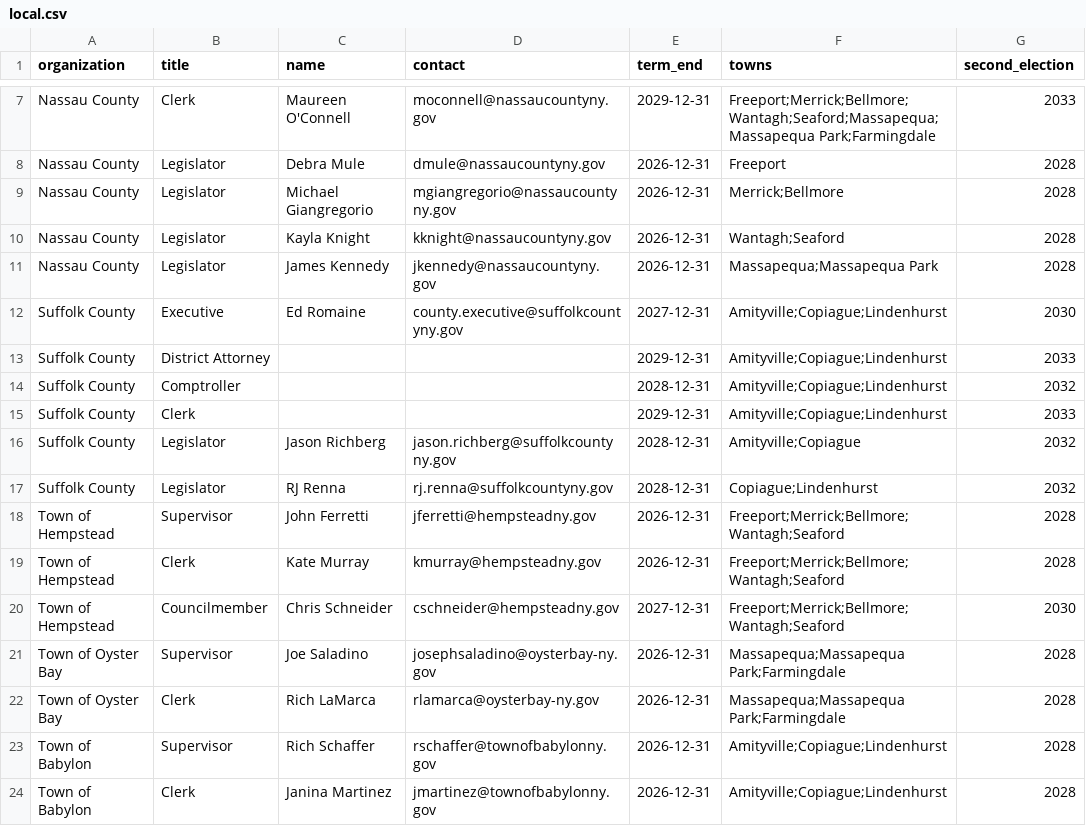
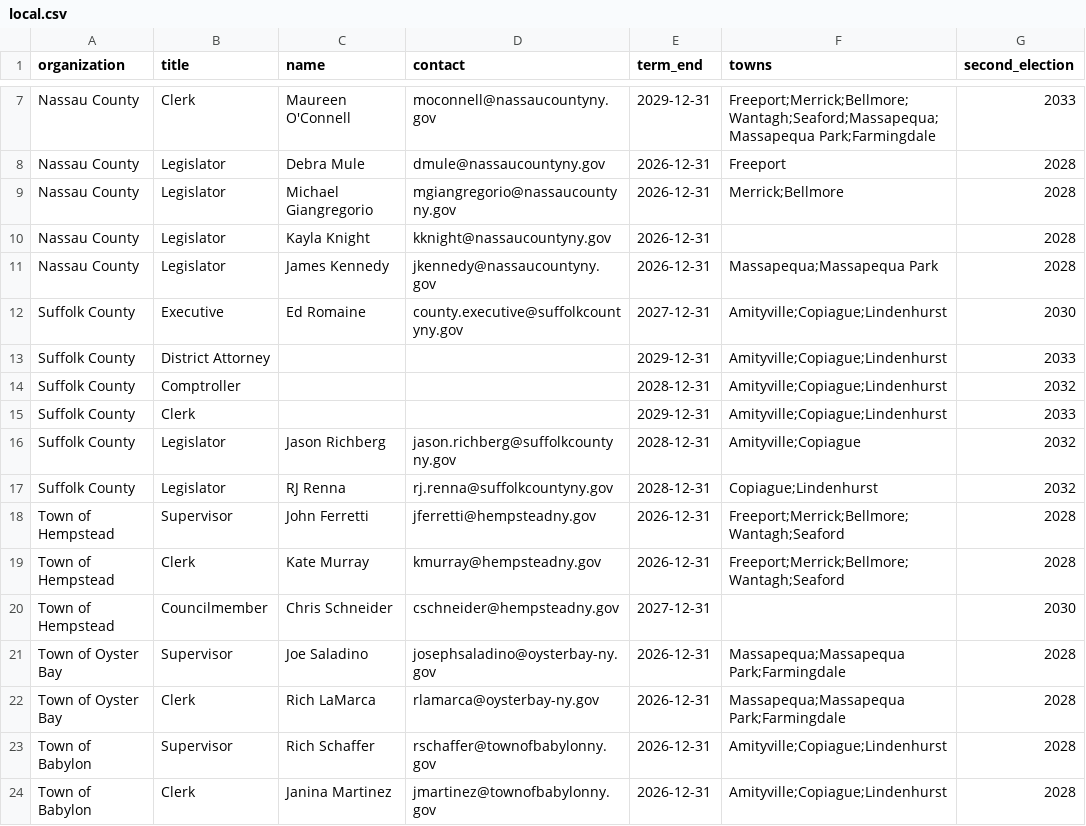
Before and after one commit to ryannicol021/escoh, a CSV file: data/local.csv, drawn as a sheet; only a part is shown, gaps mark what is left out.

Commit message:
Update local.csv

```diff
--- a/data/local.csv
+++ b/data/local.csv
@@ -9,3 +9,3 @@ Nassau County,Legislator,Debra Mule,dmule@nassaucountyny.gov,2026-12-31,Freeport
 Nassau County,Legislator,Michael Giangregorio,mgiangregorio@nassaucountyny.gov,2026-12-31,Merrick;Bellmore,2028
-Nassau County,Legislator,Kayla Knight,kknight@nassaucountyny.gov,2026-12-31,Wantagh;Seaford,2028
+Nassau County,Legislator,Kayla Knight,kknight@nassaucountyny.gov,2026-12-31,,2028
 Nassau County,Legislator,James Kennedy,jkennedy@nassaucountyny.gov,2026-12-31,Massapequa;Massapequa Park,2028
@@ -19,3 +19,3 @@ Town of Hempstead,Supervisor,John Ferretti,jferretti@hempsteadny.gov,2026-12-31,
 Town of Hempstead,Clerk,Kate Murray,kmurray@hempsteadny.gov,2026-12-31,Freeport;Merrick;Bellmore;Wantagh;Seaford,2028
-Town of Hempstead,Councilmember,Chris Schneider,cschneider@hempsteadny.gov,2027-12-31,Freeport;Merrick;Bellmore;Wantagh;Seaford,2030
+Town of Hempstead,Councilmember,Chris Schneider,cschneider@hempsteadny.gov,2027-12-31,,2030
 Town of Oyster Bay,Supervisor,Joe Saladino,josephsaladino@oysterbay-ny.gov,2026-12-31,Massapequa;Massapequa Park;Farmingdale,2028
```
